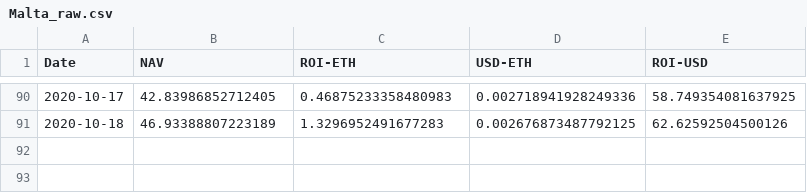
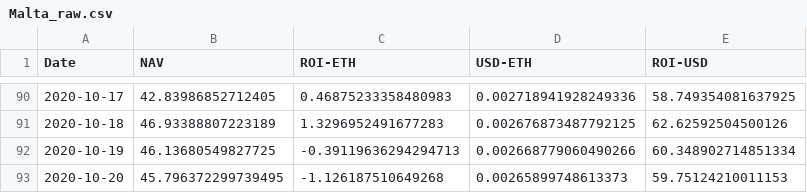
Before and after one commit to Insula-Crypto/funds_roi_graphs, a CSV file: Malta_raw.csv, drawn as a sheet; only a part is shown, gaps mark what is left out; the diff names each change by its address in the sheet, - before the commit and + after, or states it on an @@ line.

```diff
--- a/Malta_raw.csv
+++ b/Malta_raw.csv
+row 92: 2020-10-19 | 46.13680549827725 | -0.39119636294294713 | 0.002668779060490266 | 60.348902714851334
+row 93: 2020-10-20 | 45.796372299739495 | -1.126187510649268 | 0.00265899748613373 | 59.75124210011153
```
Also changed, not shown: Anastasia.csv, Fnd.csv, 2 other files.
